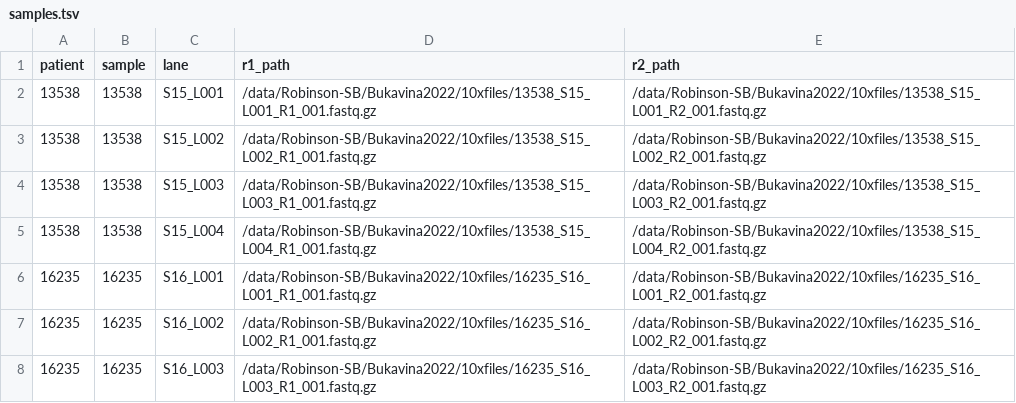
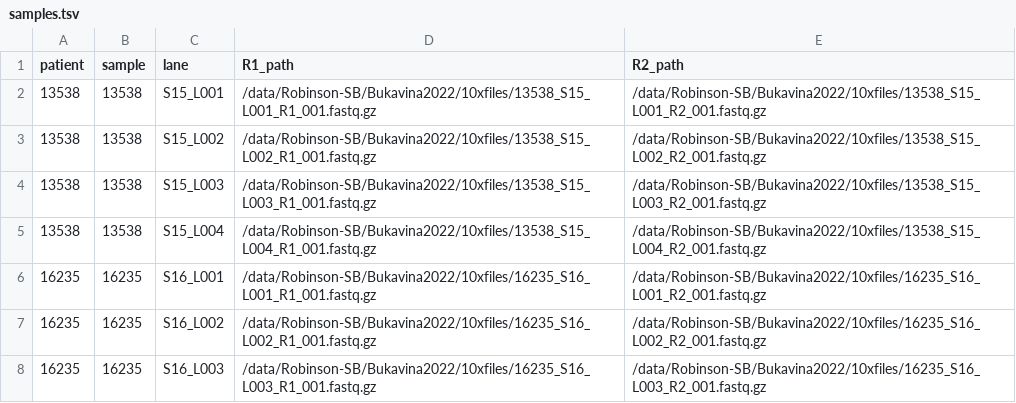
Before and after one commit to ruppinlab/CSI-Microbes-identification, a TSV file: Bukavina2022/data/samples.tsv, drawn as a sheet; only a part is shown.

```diff
--- a/Bukavina2022/data/samples.tsv
+++ b/Bukavina2022/data/samples.tsv
@@ -1,2 +1,2 @@
-patient	sample	lane	r1_path	r2_path
+patient	sample	lane	R1_path	R2_path
 13538	13538	S15_L001	/data/Robinson-SB/Bukavina2022/10xfiles/13538_S15_L001_R1_001.fastq.gz	/data/Robinson-SB/Bukavina2022/10xfiles/13538_S15_L001_R2_001.fastq.gz
```
Also changed, not shown: 10 other files.
